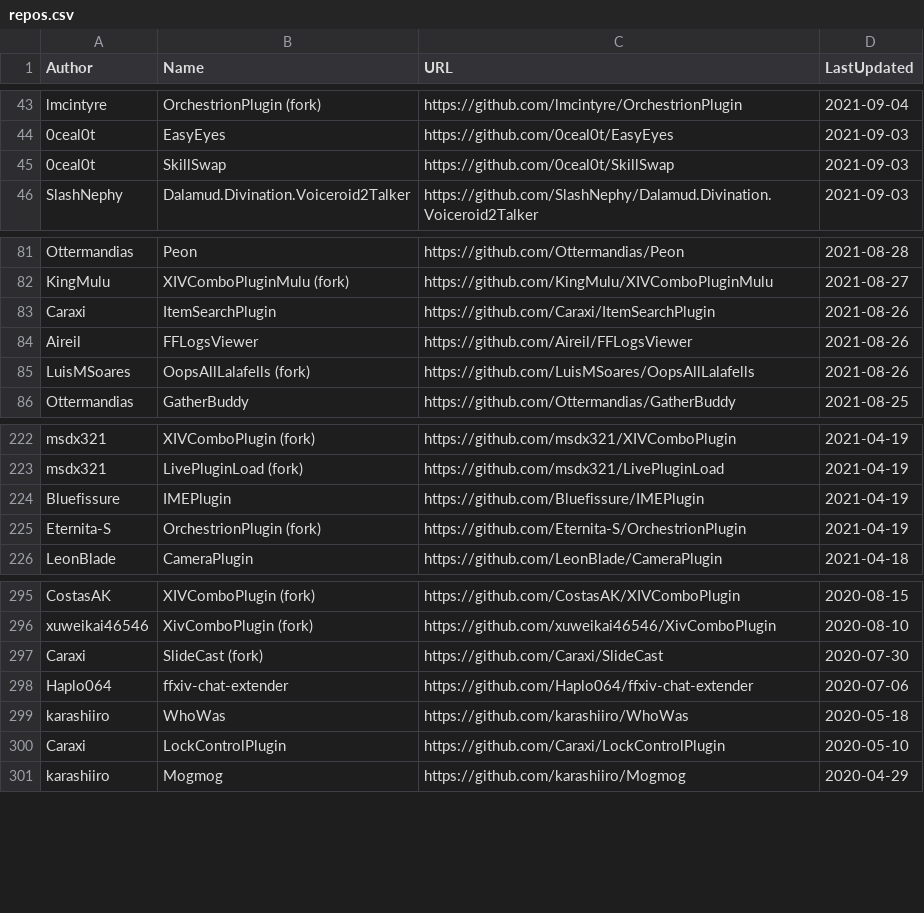
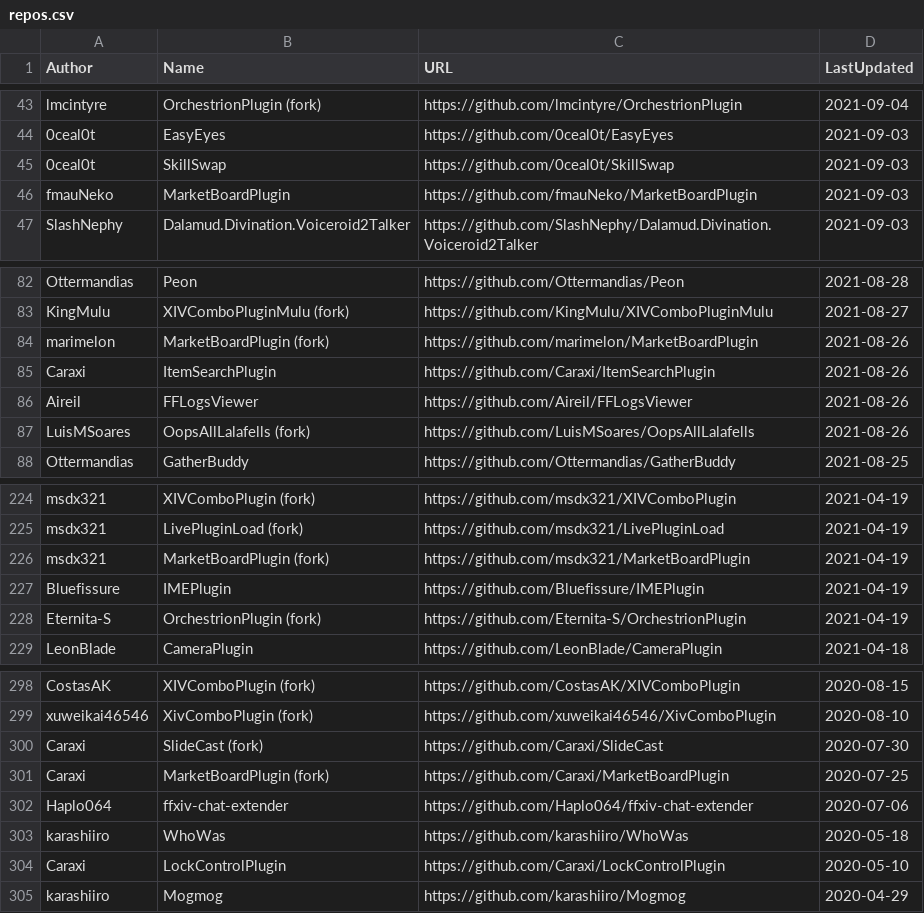
Before and after one commit to kalilistic/xivplugins, a CSV file: docs/_data/repos.csv, drawn as a sheet; only a part is shown, gaps mark what is left out; the diff names each change by its address in the sheet, - before the commit and + after, or states it on an @@ line.

```diff
--- a/docs/_data/repos.csv
+++ b/docs/_data/repos.csv
+row 46: fmauNeko | MarketBoardPlugin | https://github.com/fmauNeko/MarketBoardPlugin | 2021-09-03
+row 84: marimelon | MarketBoardPlugin (fork) | https://github.com/marimelon/MarketBoardPlugin | 2021-08-26
+row 226: msdx321 | MarketBoardPlugin (fork) | https://github.com/msdx321/MarketBoardPlugin | 2021-04-19
+row 301: Caraxi | MarketBoardPlugin (fork) | https://github.com/Caraxi/MarketBoardPlugin | 2020-07-25
```
